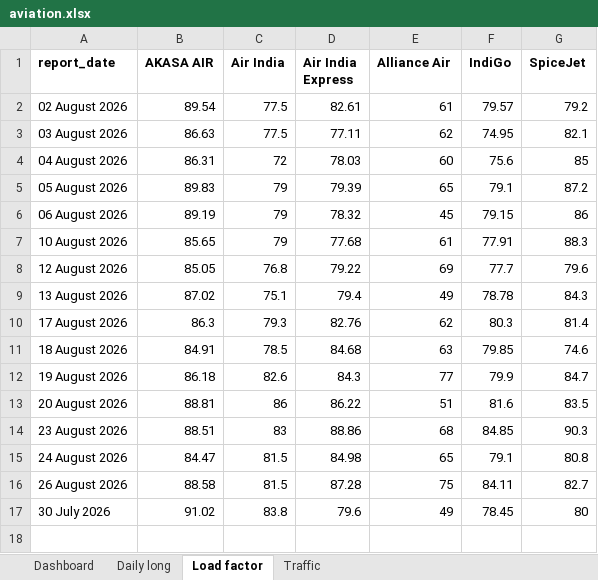
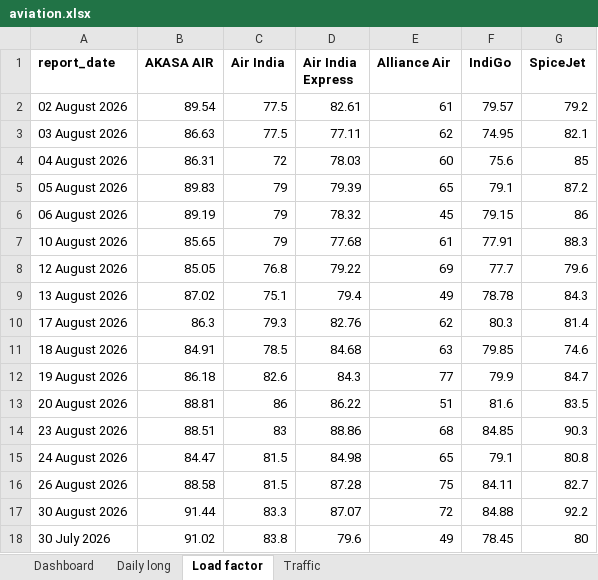
Before and after one commit to isgulati95-code/flight-fare-tracker, an Excel workbook: aviation.xlsx, sheet Load factor, drawn as a sheet; values as stored, in another font and other column widths than the file's, no borders; the diff names each change by its address in the sheet, - before the commit and + after, or states it on an @@ line.

```diff
--- a/aviation.xlsx (sheet Load factor)
+++ b/aviation.xlsx (sheet Load factor)
+row 17: 30 August 2026 | 91.44 | 83.3 | 87.07 | 72 | 84.88 | 92.2
```
Also changed, not shown: sheet Daily long, sheet Dashboard, sheet Traffic, fares.xlsx, 4 other files.
